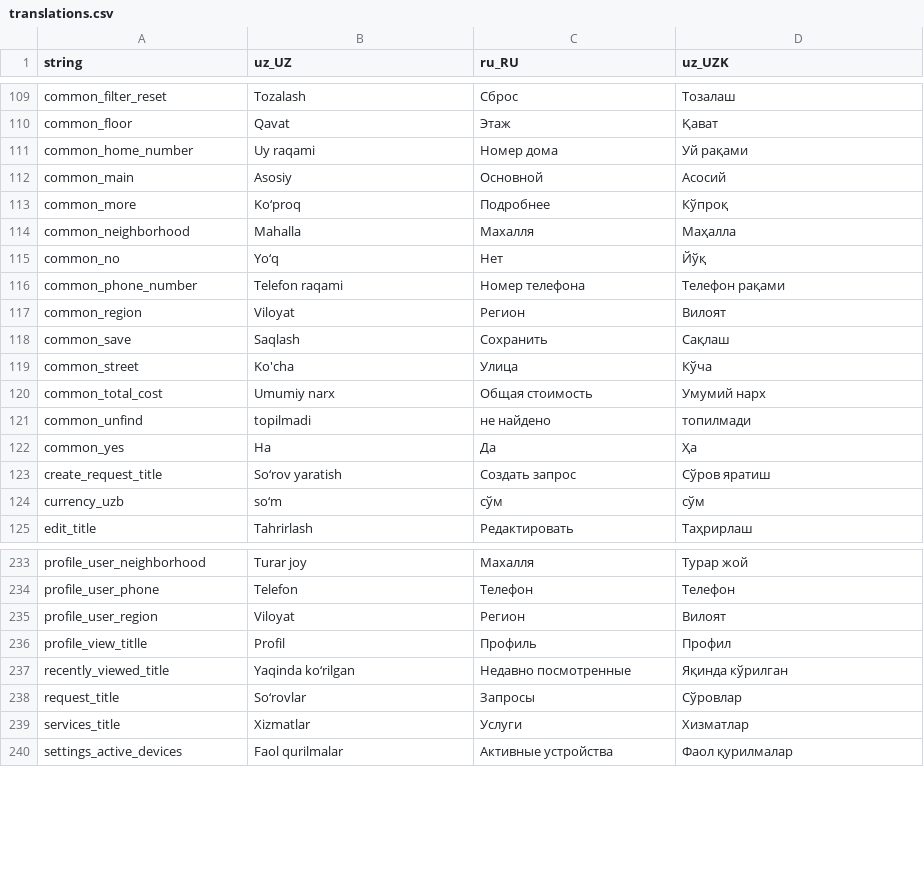
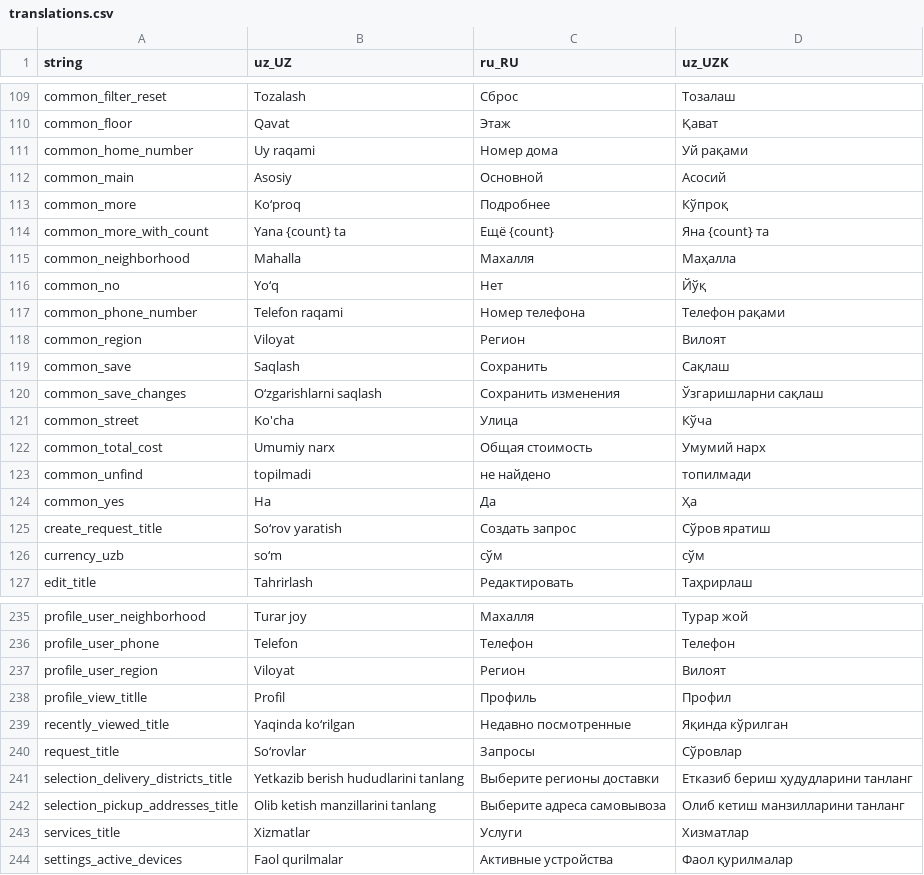
Before and after one commit to Hikmatullohprogramist/El-xizmati, a CSV file: assets/localization/translations.csv, drawn as a sheet; only a part is shown, gaps mark what is left out.

Commit message:
showing region and district is optimized

```diff
--- a/assets/localization/translations.csv
+++ b/assets/localization/translations.csv
@@ -113,2 +113,3 @@ common_main,Asosiy,Основной,Асосий
 common_more,Ko‘proq,Подробнее,Кўпроқ
+common_more_with_count,Yana {count} ta,Ещё {count},Яна {count} та
 common_neighborhood,Mahalla,Махалля,Маҳалла
@@ -118,2 +119,3 @@ common_region,Viloyat,Регион,Вилоят
 common_save,Saqlash,Сохранить,Сақлаш
+common_save_changes,O‘zgarishlarni saqlash,Сохранить изменения,Ўзгаришларни сақлаш
 common_street,Ko'cha,Улица,Кўча
@@ -238,2 +240,4 @@ recently_viewed_title,Yaqinda ko‘rilgan,Недавно посмотренны
 request_title,So‘rovlar,Запросы,Сўровлар
+selection_delivery_districts_title,Yetkazib berish hududlarini tanlang,Выберите регионы доставки,Етказиб бериш ҳудудларини танланг
+selection_pickup_addresses_title,Olib ketish manzillarini tanlang,Выберите адреса самовывоза,Олиб кетиш манзилларини танланг
 services_title,Xizmatlar,Услуги,Хизматлар
```
Also changed, not shown: 16 other files.
